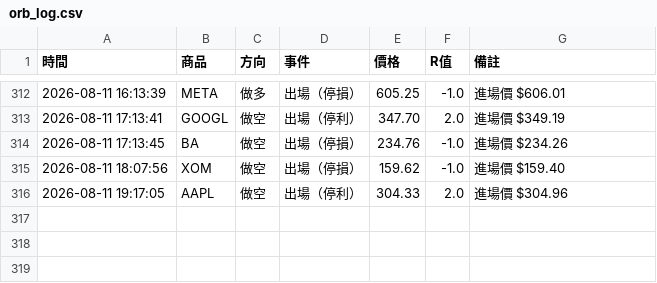
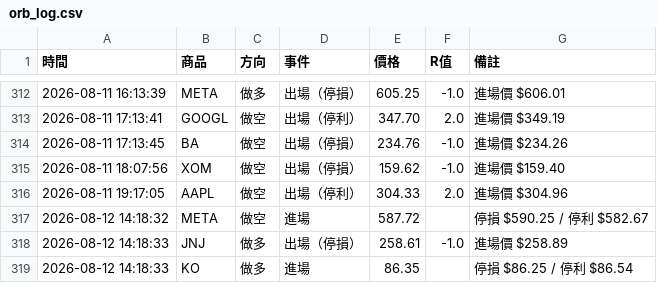
Before and after one commit to stupidyaoyao/my-quant-project, a CSV file: orb_log.csv, drawn as a sheet; only a part is shown, gaps mark what is left out.

```diff
--- a/orb_log.csv
+++ b/orb_log.csv
@@ -316 +316,4 @@
 2026-08-11 19:17:05,AAPL,做空,出場（停利）,304.33,2.0,進場價 $304.96
+2026-08-12 14:18:32,META,做空,進場,587.72,,停損 $590.25 / 停利 $582.67
+2026-08-12 14:18:33,JNJ,做多,出場（停損）,258.61,-1.0,進場價 $258.89
+2026-08-12 14:18:33,KO,做多,進場,86.35,,停損 $86.25 / 停利 $86.54
```
Also changed, not shown: 1 other file.
